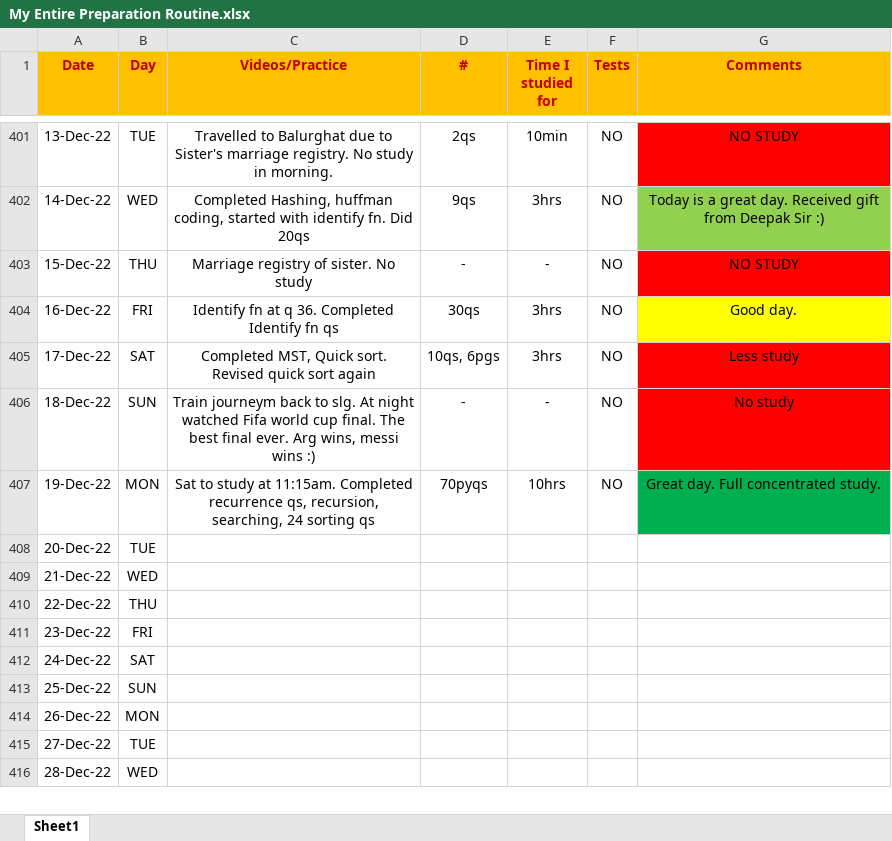
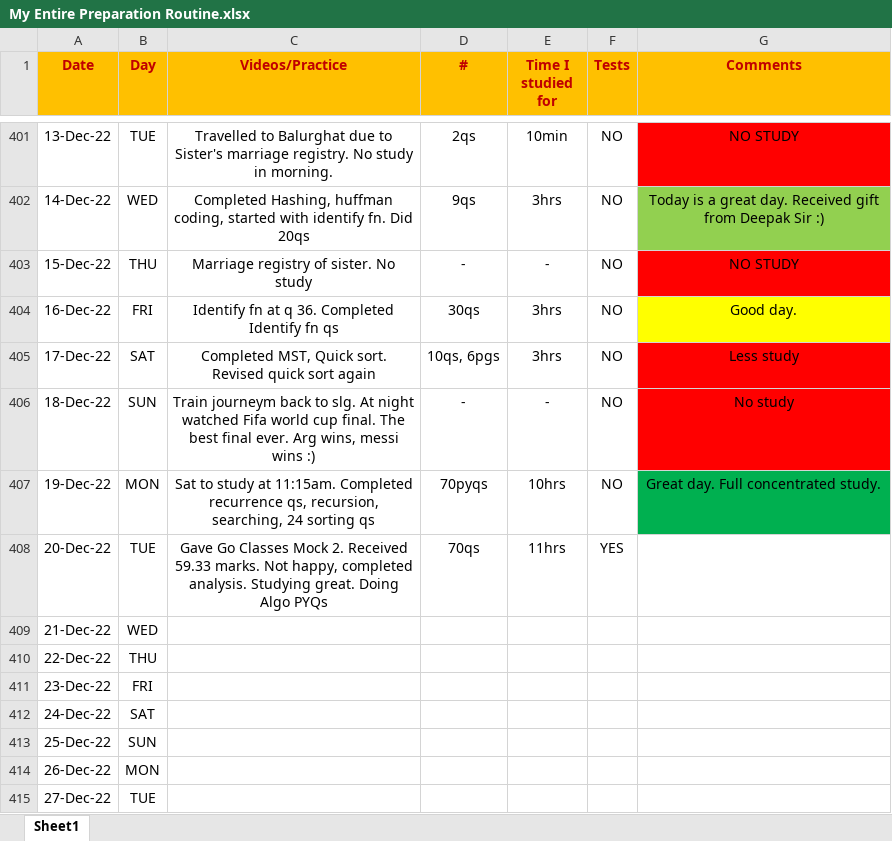
Before and after one commit to Abhrajyoti00/Abhrajyoti00-GATE_2022_2023, an Excel workbook: My Entire Preparation Routine.xlsx, sheet Sheet1, drawn as a sheet; only a part is shown, gaps mark what is left out; the shorter side is filled out with more unchanged rows; values as stored, in another font and other column widths than the file's, no borders; conditional formats not drawn; the diff names each change by its address in the sheet, - before the commit and + after, or states it on an @@ line.

```diff
--- a/My Entire Preparation Routine.xlsx (sheet Sheet1)
+++ b/My Entire Preparation Routine.xlsx (sheet Sheet1)
-C408 (Videos/Practice): (empty)
+C408 (Videos/Practice): Gave Go Classes Mock 2. Received 59.33 marks. Not happy, completed analysis. Studying great. Doing Algo PYQs
-D408 (#): (empty)
+D408 (#): 70qs
-E408 (Time I studied for): (empty)
+E408 (Time I studied for): 11hrs
-F408 (Tests): (empty)
+F408 (Tests): YES
```
Also changed, not shown: GO & GO Classes TEST SERIES/GATE Overflow + GO Classes Test Series for GATE CSE 2023.xlsx, My Topics Tracker.xlsx, 3 other files.
